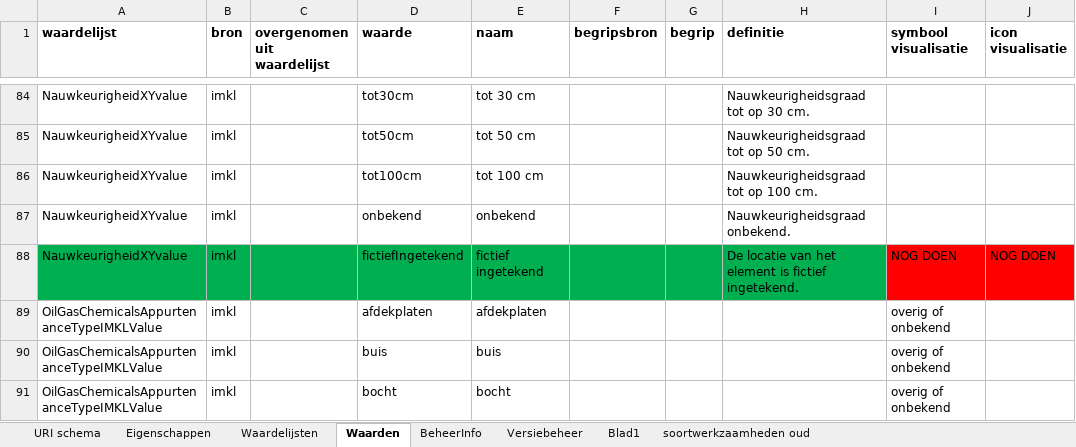
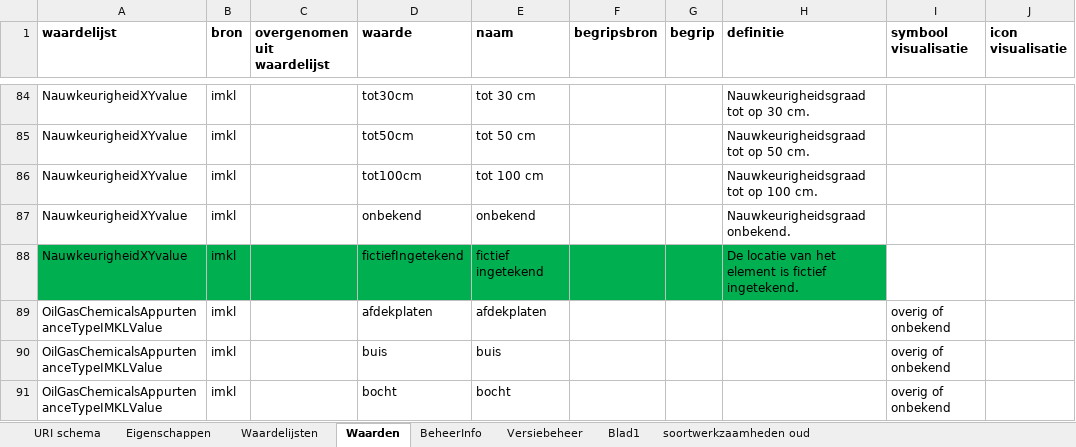
Before and after one commit to Geonovum/imkl-werkomgeving, an Excel workbook: 4-waardelijsten/IMKL-Waardelijsten-3.0rc.xlsx, sheet Waarden, drawn as a sheet; only a part is shown, gaps mark what is left out; values as stored, in another font and other column widths than the file's, no borders; the diff names each change by its address in the sheet, - before the commit and + after, or states it on an @@ line.

```diff
--- a/4-waardelijsten/IMKL-Waardelijsten-3.0rc.xlsx (sheet Waarden)
+++ b/4-waardelijsten/IMKL-Waardelijsten-3.0rc.xlsx (sheet Waarden)
-I88 (symbool visualisatie): NOG DOEN
+I88 (symbool visualisatie): (empty)
-I88:J88 fill: #FF0000
+I88:J88 fill: none
-J88 (icon visualisatie): NOG DOEN
+J88 (icon visualisatie): (empty)
```
Also changed, not shown: 5 other files.
